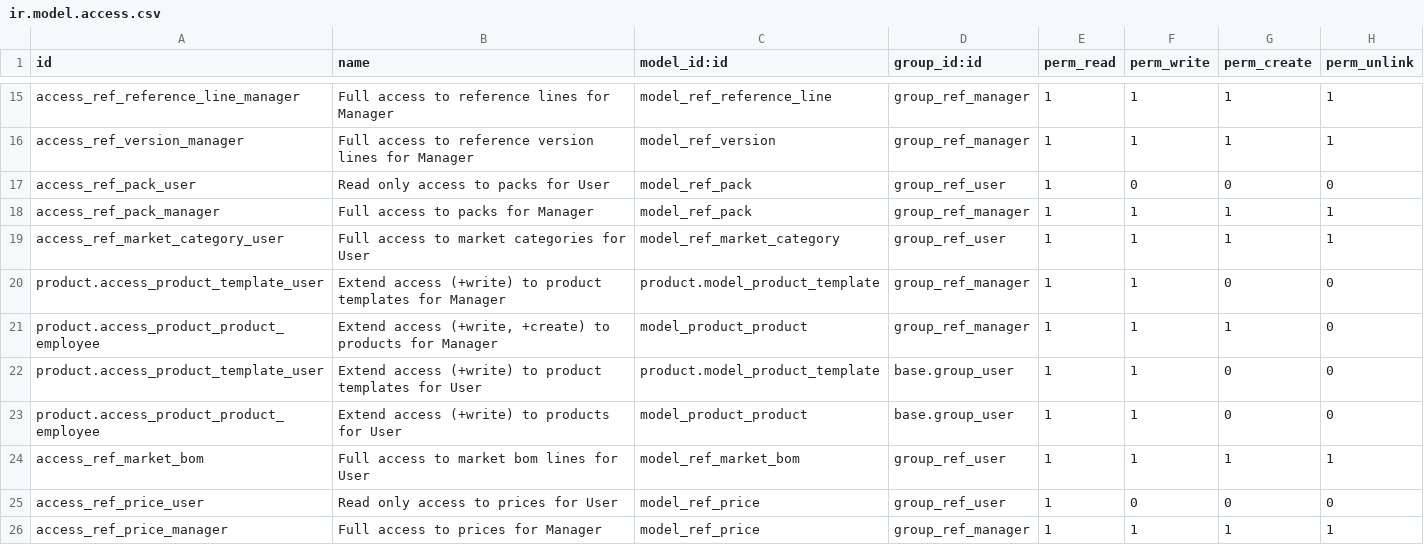
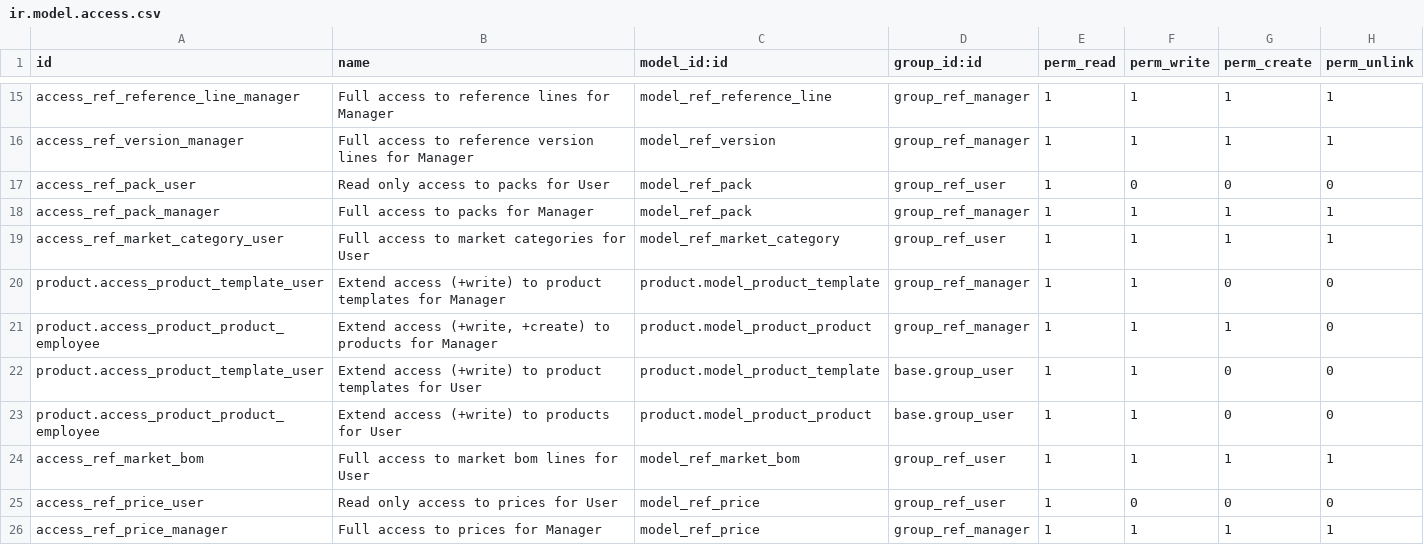
Before and after one commit to decgroupe/odoo-addons-dec, a CSV file: product_reference/security/ir.model.access.csv, drawn as a sheet; only a part is shown, gaps mark what is left out.

Commit message:
Fix missing reference to product module

```diff
--- a/product_reference/security/ir.model.access.csv
+++ b/product_reference/security/ir.model.access.csv
@@ -20,5 +20,5 @@ access_ref_market_category_user,Full access to market categories for User,model_
 product.access_product_template_user,Extend access (+write) to product templates for Manager,product.model_product_template,group_ref_manager,1,1,0,0
-product.access_product_product_employee,"Extend access (+write, +create) to products for Manager",model_product_product,group_ref_manager,1,1,1,0
+product.access_product_product_employee,"Extend access (+write, +create) to products for Manager",product.model_product_product,group_ref_manager,1,1,1,0
 product.access_product_template_user,Extend access (+write) to product templates for User,product.model_product_template,base.group_user,1,1,0,0
-product.access_product_product_employee,Extend access (+write) to products for User,model_product_product,base.group_user,1,1,0,0
+product.access_product_product_employee,Extend access (+write) to products for User,product.model_product_product,base.group_user,1,1,0,0
 access_ref_market_bom,Full access to market bom lines for User,model_ref_market_bom,group_ref_user,1,1,1,1
```
